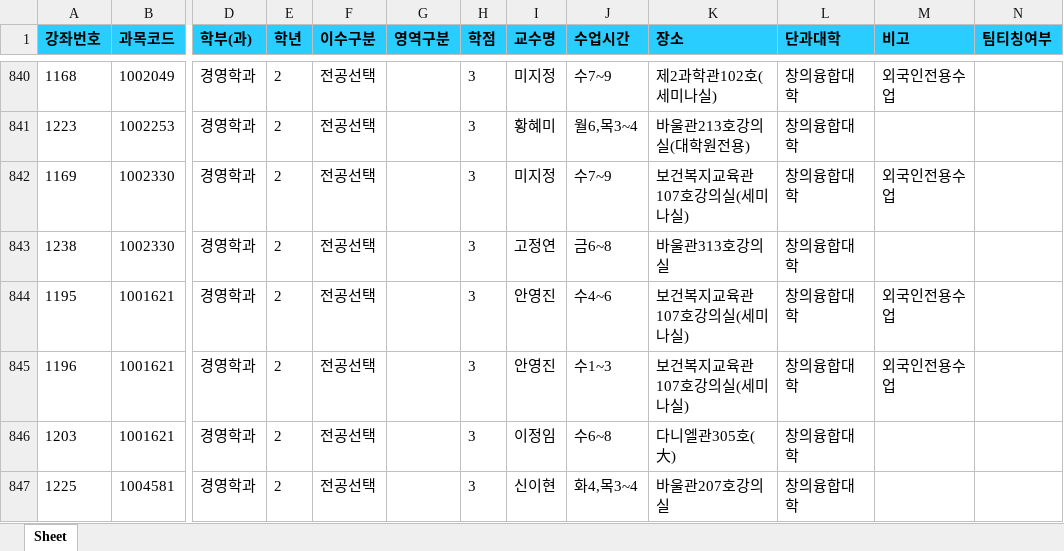
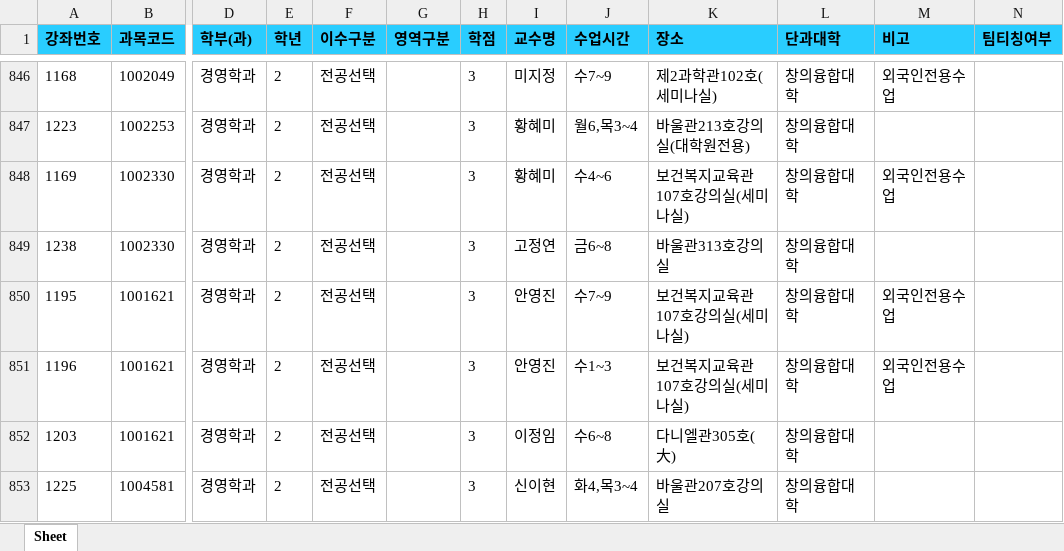
Before and after one commit to syu-kr/lecture.syu.kr-everytime, an Excel workbook: data/2026년 2학기 정규 시간표.xlsx, sheet Sheet, drawn as a sheet; only a part is shown, gaps mark what is left out; values as stored, in another font and other column widths than the file's, no borders; addresses are those after the commit; the diff covers the shown part only; the diff names each change by its address in the sheet, - before the commit and + after, or states it on an @@ line.

```diff
--- a/data/2026년 2학기 정규 시간표.xlsx (sheet Sheet)
+++ b/data/2026년 2학기 정규 시간표.xlsx (sheet Sheet)
-I848 (교수명): 미지정
+I848 (교수명): 황혜미
-J848 (수업시간): 수7~9
+J848 (수업시간): 수4~6
-J850 (수업시간): 수4~6
+J850 (수업시간): 수7~9
```
Also changed, not shown: 17 added rows and 61 edited cells elsewhere in this sheet, 1 other file.
